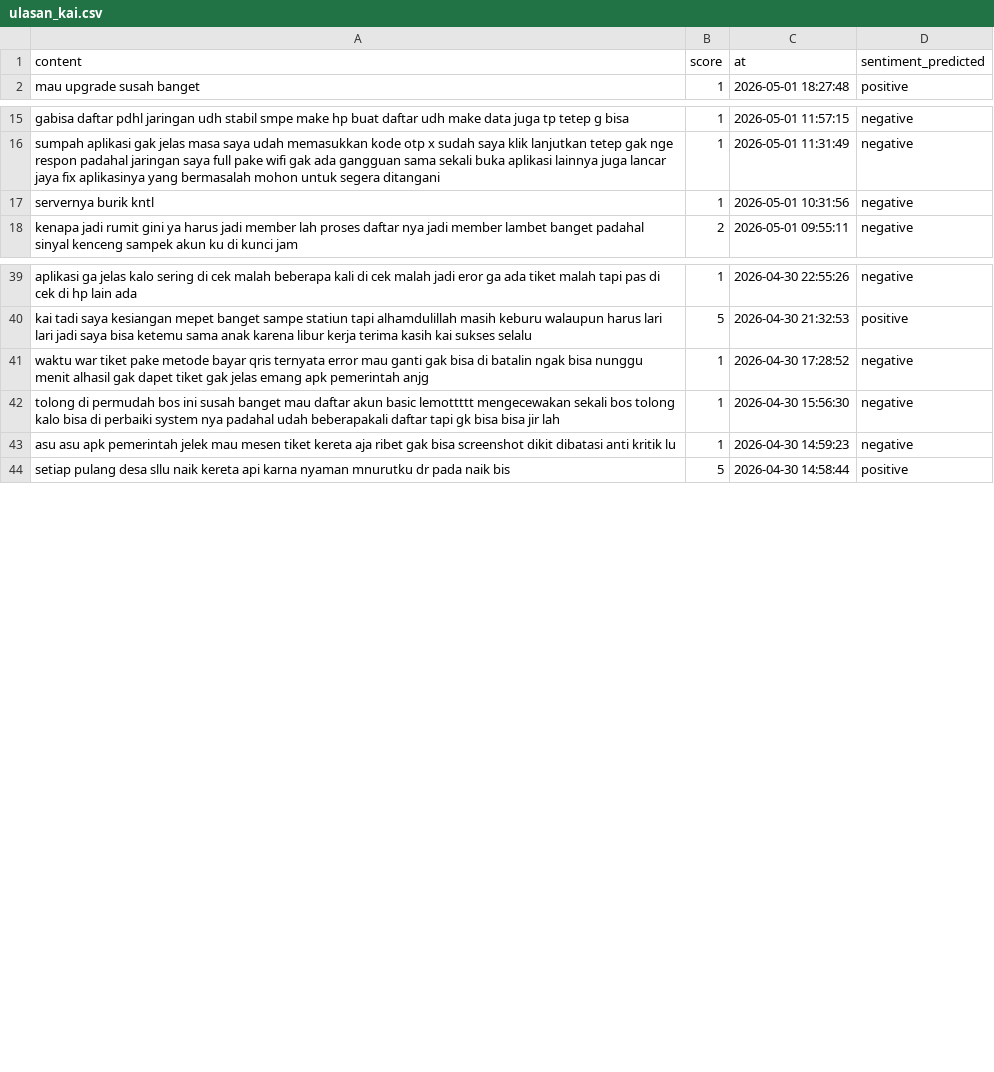
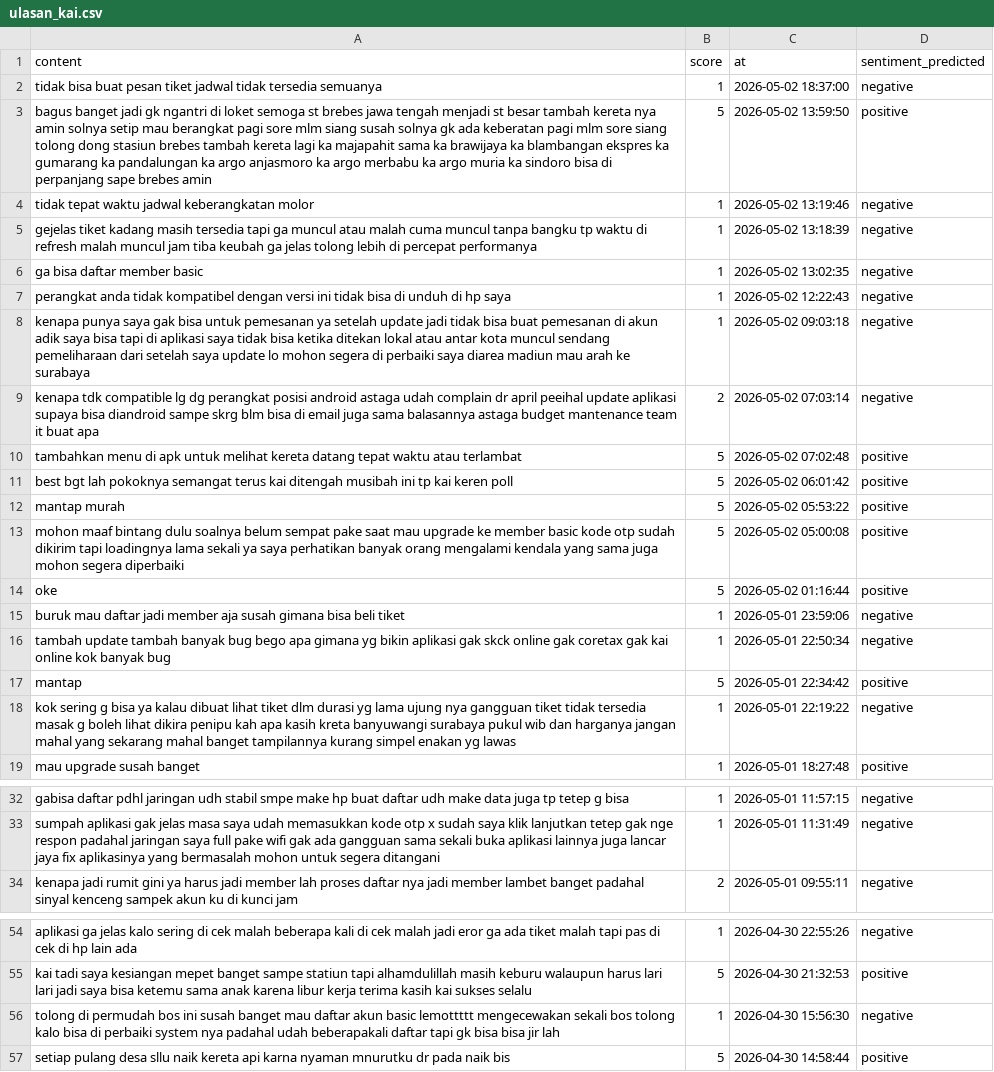
Before and after one commit to muzakky03/ambil_ulasan_kai, a CSV file: data/ulasan_kai.csv, drawn as a sheet; only a part is shown, gaps mark what is left out; removed rows and columns are numbered as before the commit, all else as after; the diff covers the shown part only; the diff names each change by its address in the sheet, - before the commit and + after, or states it on an @@ line.

```diff
--- a/data/ulasan_kai.csv
+++ b/data/ulasan_kai.csv
+row 2: tidak bisa buat pesan tiket jadwal tidak tersedia semuanya | 1 | 2026-05-02 18:37:00 | negative
+row 3: bagus banget jadi gk ngantri di loket semoga st brebes jawa tengah menjadi st besar tambah kereta nya amin solnya setip mau berangkat pagi sore mlm siang susah solnya gk ada keberatan pagi mlm sore siang tolong dong stasiun brebes tambah kereta lagi ka majapahit sama ka brawijaya ka blambangan ekspres ka gumarang ka pandalungan ka argo anjasmoro ka argo merbabu ka argo muria ka sindoro bisa di perpanjang sape brebes amin | 5 | 2026-05-02 13:59:50 | positive
+row 4: tidak tepat waktu jadwal keberangkatan molor | 1 | 2026-05-02 13:19:46 | negative
+row 5: gejelas tiket kadang masih tersedia tapi ga muncul atau malah cuma muncul tanpa bangku tp waktu di refresh malah muncul jam tiba keubah ga jelas tolong lebih di percepat performanya | 1 | 2026-05-02 13:18:39 | negative
+row 6: ga bisa daftar member basic | 1 | 2026-05-02 13:02:35 | negative
+row 7: perangkat anda tidak kompatibel dengan versi ini tidak bisa di unduh di hp saya | 1 | 2026-05-02 12:22:43 | negative
+row 8: kenapa punya saya gak bisa untuk pemesanan ya setelah update jadi tidak bisa buat pemesanan di akun adik saya bisa tapi di aplikasi saya tidak bisa ketika ditekan lokal atau antar kota muncul sendang pemeliharaan dari setelah saya update lo mohon segera di perbaiki saya diarea madiun mau arah ke surabaya | 1 | 2026-05-02 09:03:18 | negative
+row 9: kenapa tdk compatible lg dg perangkat posisi android astaga udah complain dr april peeihal update aplikasi supaya bisa diandroid sampe skrg blm bisa di email juga sama balasannya astaga budget mantenance team it buat apa | 2 | 2026-05-02 07:03:14 | negative
+row 10: tambahkan menu di apk untuk melihat kereta datang tepat waktu atau terlambat | 5 | 2026-05-02 07:02:48 | positive
+row 11: best bgt lah pokoknya semangat terus kai ditengah musibah ini tp kai keren poll | 5 | 2026-05-02 06:01:42 | positive
+row 12: mantap murah | 5 | 2026-05-02 05:53:22 | positive
+row 13: mohon maaf bintang dulu soalnya belum sempat pake saat mau upgrade ke member basic kode otp sudah dikirim tapi loadingnya lama sekali ya saya perhatikan banyak orang mengalami kendala yang sama juga mohon segera diperbaiki | 5 | 2026-05-02 05:00:08 | positive
+row 14: oke | 5 | 2026-05-02 01:16:44 | positive
+row 15: buruk mau daftar jadi member aja susah gimana bisa beli tiket | 1 | 2026-05-01 23:59:06 | negative
+row 16: tambah update tambah banyak bug bego apa gimana yg bikin aplikasi gak skck online gak coretax gak kai online kok banyak bug | 1 | 2026-05-01 22:50:34 | negative
+row 17: mantap | 5 | 2026-05-01 22:34:42 | positive
+row 18: kok sering g bisa ya kalau dibuat lihat tiket dlm durasi yg lama ujung nya gangguan tiket tidak tersedia masak g boleh lihat dikira penipu kah apa kasih kreta banyuwangi surabaya pukul wib dan harganya jangan mahal yang sekarang mahal banget tampilannya kurang simpel enakan yg lawas | 1 | 2026-05-01 22:19:22 | negative
-row 17: servernya burik kntl | 1 | 2026-05-01 10:31:56 | negative
-row 41: waktu war tiket pake metode bayar qris ternyata error mau ganti gak bisa di batalin ngak bisa nunggu menit alhasil gak dapet tiket gak jelas emang apk pemerintah anjg | 1 | 2026-04-30 17:28:52 | negative
-row 43: asu asu apk pemerintah jelek mau mesen tiket kereta aja ribet gak bisa screenshot dikit dibatasi anti kritik lu | 1 | 2026-04-30 14:59:23 | negative
```
Also changed, not shown: 17 removed rows elsewhere in this file.
